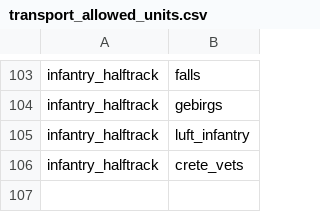
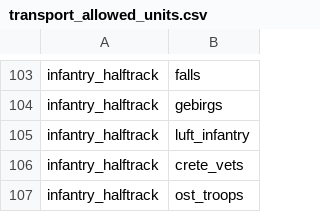
Before and after one commit to mma127/omg_rails, a CSV file: lib/assets/transport_allowed_units.csv, drawn as a sheet; only a part is shown, gaps mark what is left out.

Commit message:
Allow ost troops to be transported by inf ht

```diff
--- a/lib/assets/transport_allowed_units.csv
+++ b/lib/assets/transport_allowed_units.csv
@@ -106 +106,2 @@ infantry_halftrack,luft_infantry
 infantry_halftrack,crete_vets
+infantry_halftrack,ost_troops
```
